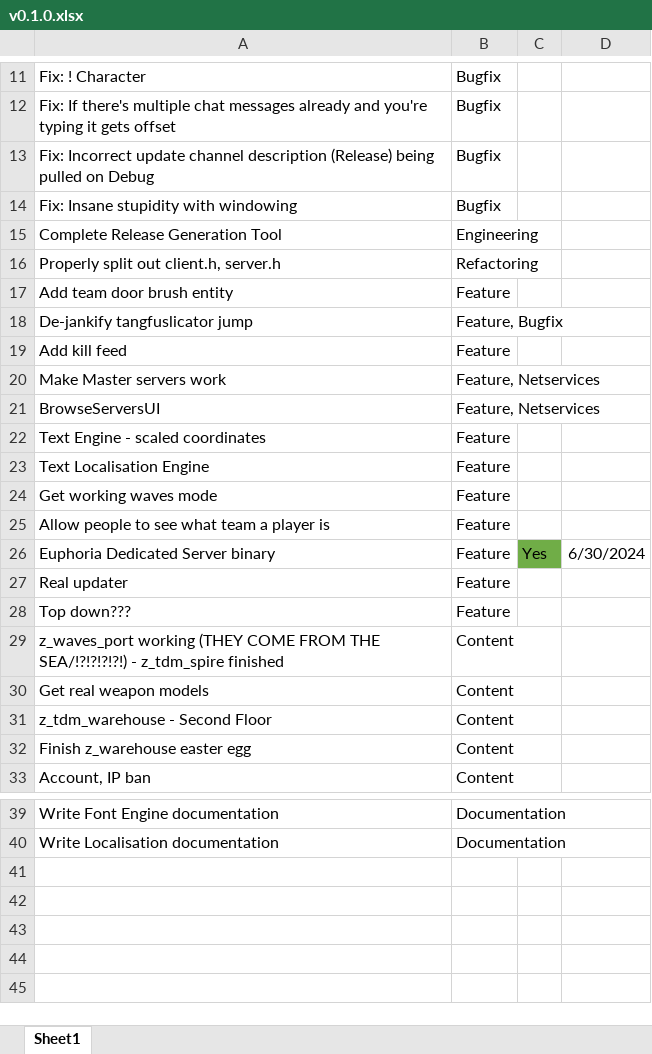
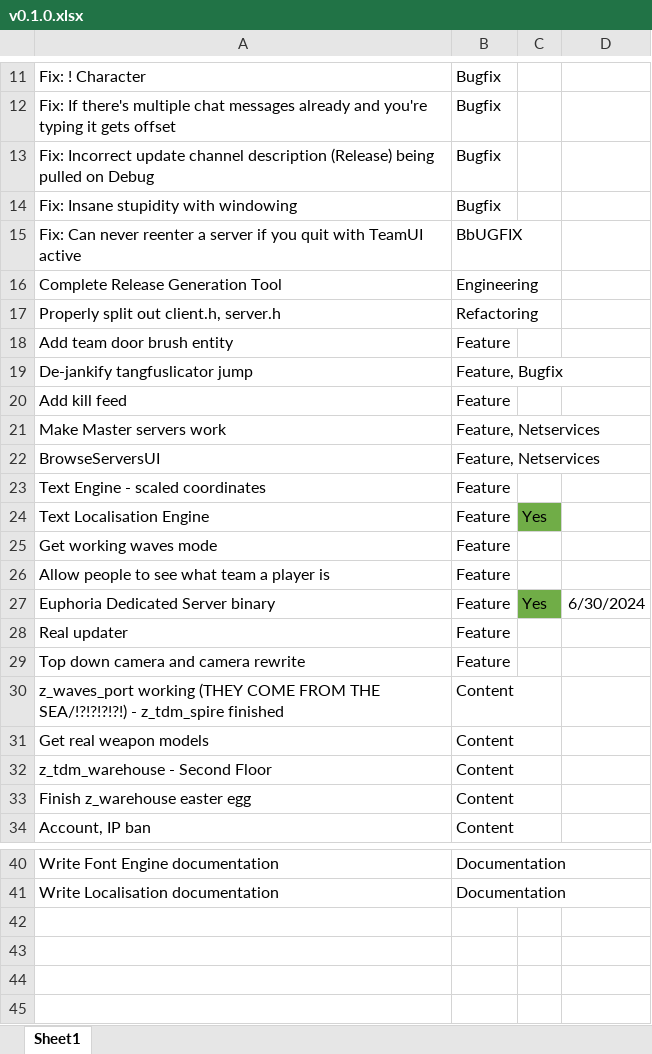
Before and after one commit to starfrost013/ZombonoEngine, an Excel workbook: docs/v0.1.0.xlsx, sheet Sheet1, drawn as a sheet; only a part is shown, gaps mark what is left out; values as stored, in another font and other column widths than the file's, no borders; removed rows and columns are numbered as before the commit, all else as after; the diff names each change by its address in the sheet, - before the commit and + after, or states it on an @@ line.

```diff
--- a/docs/v0.1.0.xlsx (sheet Sheet1)
+++ b/docs/v0.1.0.xlsx (sheet Sheet1)
+row 15: Fix: Can never reenter a server if you quit with TeamUI active | BbUGFIX
-C24: (empty)
+C24: Yes
-C24 fill: none
+C24 fill: #70AD47
-A29: Top down???
+A29: Top down camera and camera rewrite
-row 41: (empty)
```
Also changed, not shown: 4 other files.
